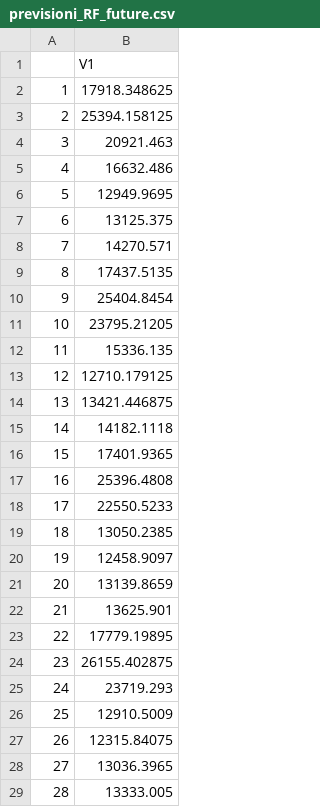
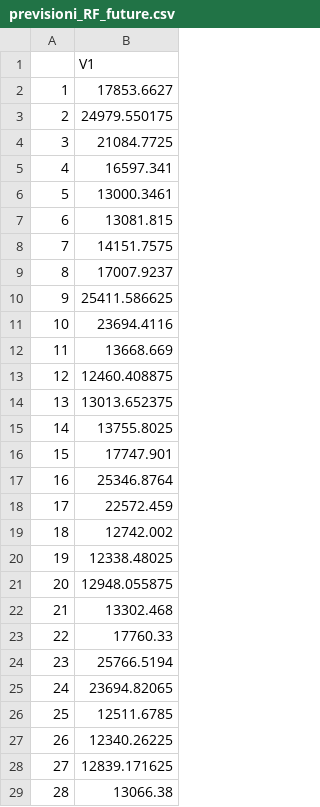
Before and after one commit to giocoal/restaurant-revenue-loss-COVID-retrospective-analysis, a CSV file: Dati ristoranti/previsioni_RF_future.csv, drawn as a sheet; only a part is shown; the diff covers the shown part only.

```diff
--- a/Dati ristoranti/previsioni_RF_future.csv
+++ b/Dati ristoranti/previsioni_RF_future.csv
@@ -1,29 +1,29 @@
 "","V1"
-"1",17918.348625
-"2",25394.158125
-"3",20921.463
-"4",16632.486
-"5",12949.9695
-"6",13125.375
-"7",14270.571
-"8",17437.5135
-"9",25404.8454
-"10",23795.21205
-"11",15336.135
-"12",12710.179125
-"13",13421.446875
-"14",14182.1118
-"15",17401.9365
-"16",25396.4808
-"17",22550.5233
-"18",13050.2385
-"19",12458.9097
-"20",13139.8659
-"21",13625.901
-"22",17779.19895
-"23",26155.402875
-"24",23719.293
-"25",12910.5009
-"26",12315.84075
-"27",13036.3965
-"28",13333.005
+"1",17853.6627
+"2",24979.550175
+"3",21084.7725
+"4",16597.341
+"5",13000.3461
+"6",13081.815
+"7",14151.7575
+"8",17007.9237
+"9",25411.586625
+"10",23694.4116
+"11",13668.669
+"12",12460.408875
+"13",13013.652375
+"14",13755.8025
+"15",17747.901
+"16",25346.8764
+"17",22572.459
+"18",12742.002
+"19",12338.48025
+"20",12948.055875
+"21",13302.468
+"22",17760.33
+"23",25766.5194
+"24",23694.82065
+"25",12511.6785
+"26",12340.26225
+"27",12839.171625
+"28",13066.38
```
Also changed, not shown: 31 edited cells elsewhere in this file, 2 other files.
